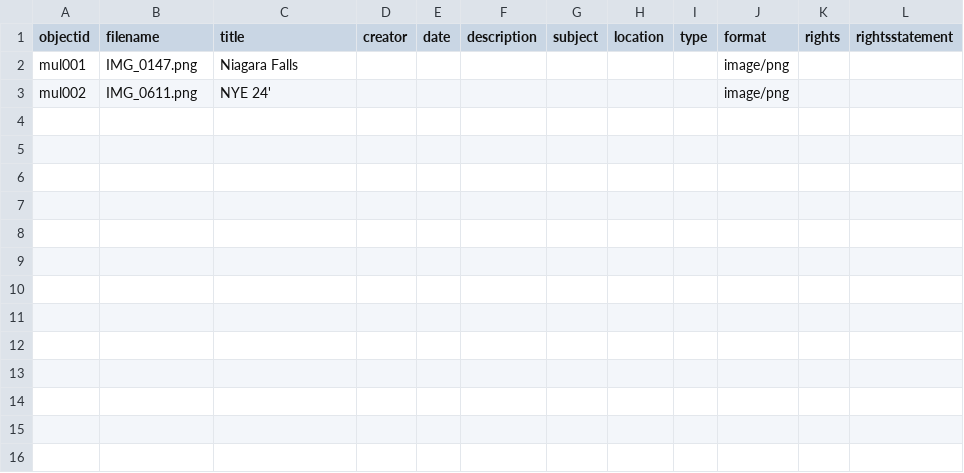
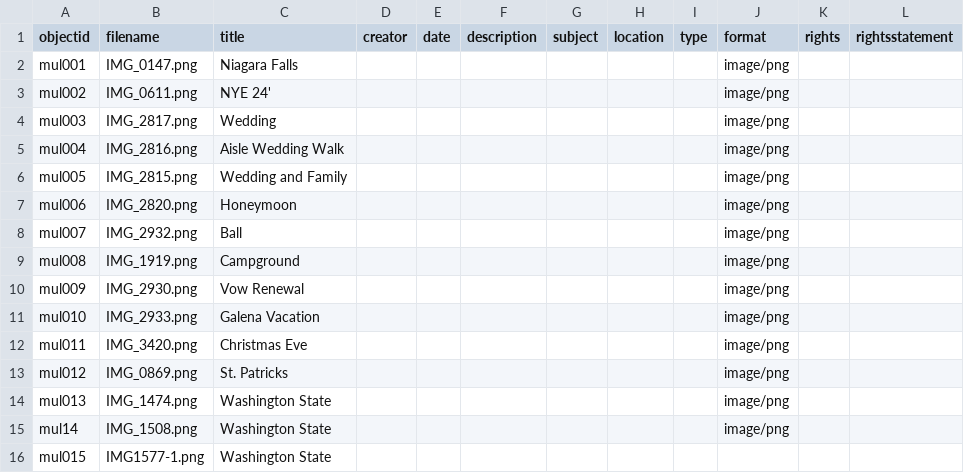
Before and after one commit to BrennaM25/Mulford, a CSV file: _data/MulfordSheet1.csv, drawn as a sheet; the diff names each change by its address in the sheet, - before the commit and + after, or states it on an @@ line.

Commit message:
Add files via upload

```diff
--- a/_data/MulfordSheet1.csv
+++ b/_data/MulfordSheet1.csv
+row 4: mul003 | IMG_2817.png | Wedding |  |  |  |  |  |  | image/png
+row 5: mul004 | IMG_2816.png | Aisle Wedding Walk |  |  |  |  |  |  | image/png
+row 6: mul005 | IMG_2815.png | Wedding and Family |  |  |  |  |  |  | image/png
+row 7: mul006 | IMG_2820.png | Honeymoon |  |  |  |  |  |  | image/png
+row 8: mul007 | IMG_2932.png | Ball |  |  |  |  |  |  | image/png
+row 9: mul008 | IMG_1919.png | Campground |  |  |  |  |  |  | image/png
+row 10: mul009 | IMG_2930.png | Vow Renewal |  |  |  |  |  |  | image/png
+row 11: mul010 | IMG_2933.png | Galena Vacation |  |  |  |  |  |  | image/png
+row 12: mul011 | IMG_3420.png | Christmas Eve |  |  |  |  |  |  | image/png
+row 13: mul012 | IMG_0869.png | St. Patricks |  |  |  |  |  |  | image/png
+row 14: mul013 | IMG_1474.png | Washington State |  |  |  |  |  |  | image/png
+row 15: mul14 | IMG_1508.png | Washington State |  |  |  |  |  |  | image/png
+row 16: mul015 | IMG1577-1.png | Washington State
```
